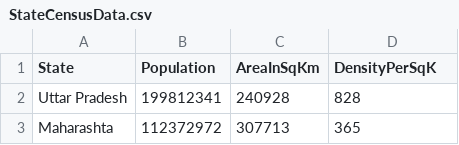
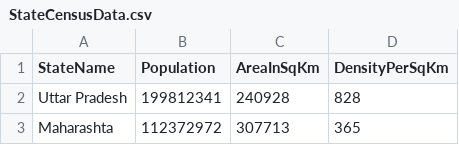
Before and after one commit to akshaysb100/IndianStatesCensusAnalyser, a CSV file: src/main/java/com/stateinformation/com/StateCensusData.csv, drawn as a sheet; only a part is shown.

```diff
--- a/src/main/java/com/stateinformation/com/StateCensusData.csv
+++ b/src/main/java/com/stateinformation/com/StateCensusData.csv
@@ -1,2 +1,2 @@
-State,Population,AreaInSqKm,DensityPerSqK
+StateName,Population,AreaInSqKm,DensityPerSqKm
 Uttar Pradesh,199812341,240928,828
```
Also changed, not shown: 14 other files.
